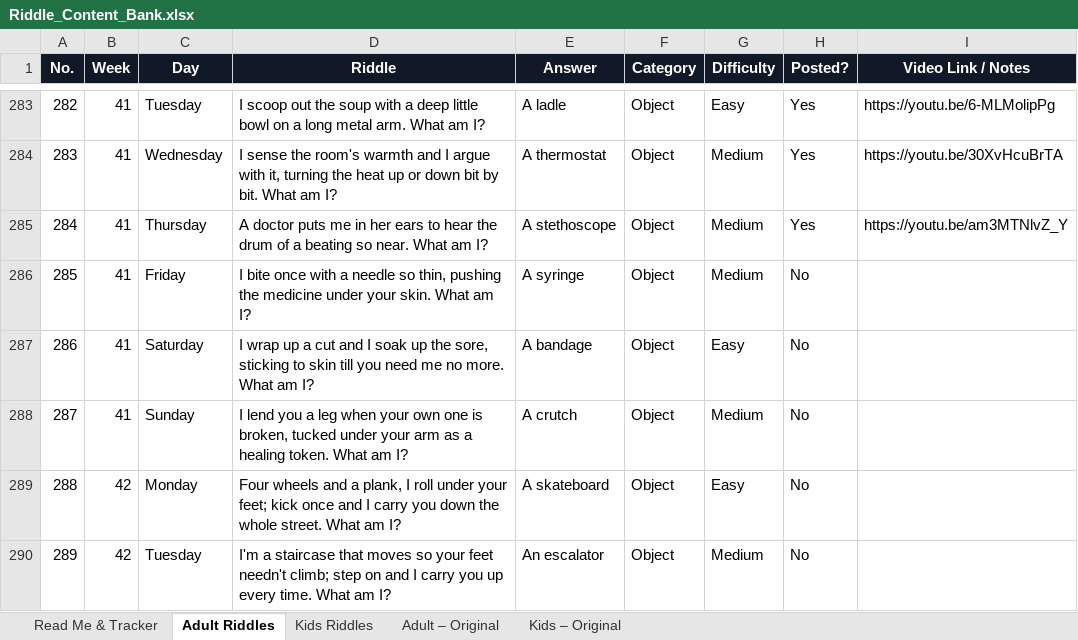
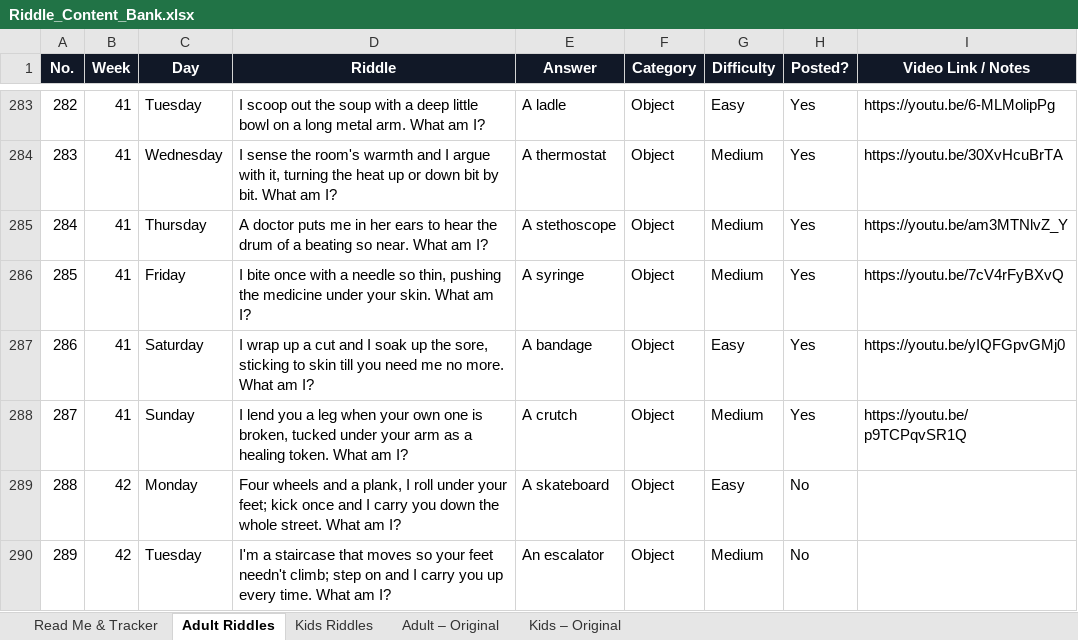
Before and after one commit to agneticutube-png/CrackIt_Adults, an Excel workbook: Riddle_Content_Bank.xlsx, sheet Adult Riddles, drawn as a sheet; only a part is shown, gaps mark what is left out; values as stored, in another font and other column widths than the file's, no borders; the diff names each change by its address in the sheet, - before the commit and + after, or states it on an @@ line.

Commit message:
chore: mark riddle posted [skip ci]

```diff
--- a/Riddle_Content_Bank.xlsx (sheet Adult Riddles)
+++ b/Riddle_Content_Bank.xlsx (sheet Adult Riddles)
-H286:H288 (Posted?): No
+H286:H288 (Posted?): Yes
-I286 (Video Link / Notes): (empty)
+I286 (Video Link / Notes): https://youtu.be/7cV4rFyBXvQ
-I287 (Video Link / Notes): (empty)
+I287 (Video Link / Notes): https://youtu.be/yIQFGpvGMj0
-I288 (Video Link / Notes): (empty)
+I288 (Video Link / Notes): https://youtu.be/p9TCPqvSR1Q
```
